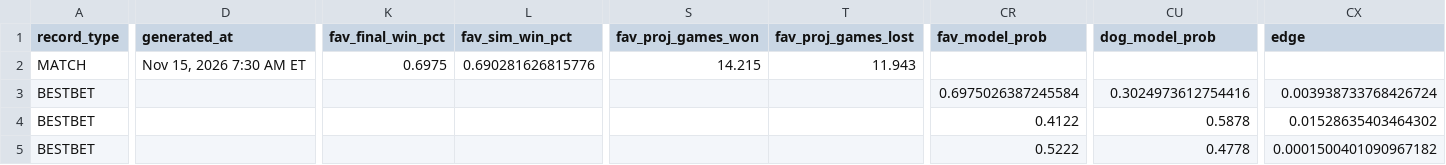
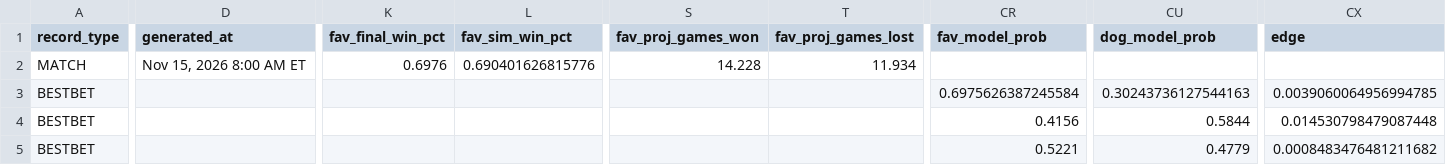
Before and after one commit to chrisgimino/tennismodel, a CSV file: slate_widget.csv, drawn as a sheet; only a part is shown, gaps mark what is left out; the diff covers the shown part only; the diff names each change by its address in the sheet, - before the commit and + after, or states it on an @@ line.

Commit message:
Update slate_widget.csv — 2026-11-15 08:00 ET

```diff
--- a/slate_widget.csv
+++ b/slate_widget.csv
-D2 (generated_at): Nov 15, 2026 7:30 AM ET
+D2 (generated_at): Nov 15, 2026 8:00 AM ET
-K2 (fav_final_win_pct): 0.6975
+K2 (fav_final_win_pct): 0.6976
-L2 (fav_sim_win_pct): 0.690281626815776
+L2 (fav_sim_win_pct): 0.690401626815776
-S2 (fav_proj_games_won): 14.215
+S2 (fav_proj_games_won): 14.228
-T2 (fav_proj_games_lost): 11.943
+T2 (fav_proj_games_lost): 11.934
-CR3 (fav_model_prob): 0.6975026387245584
+CR3 (fav_model_prob): 0.6975626387245584
-CU3 (dog_model_prob): 0.3024973612754416
+CU3 (dog_model_prob): 0.30243736127544163
-CX3 (edge): 0.003938733768426724
+CX3 (edge): 0.0039060064956994785
-CR4 (fav_model_prob): 0.4122
+CR4 (fav_model_prob): 0.4156
-CU4 (dog_model_prob): 0.5878
+CU4 (dog_model_prob): 0.5844
-CX4 (edge): 0.01528635403464302
+CX4 (edge): 0.014530798479087448
-CR5 (fav_model_prob): 0.5222
+CR5 (fav_model_prob): 0.5221
-CU5 (dog_model_prob): 0.4778
+CU5 (dog_model_prob): 0.4779
-CX5 (edge): 0.0001500401090967182
+CX5 (edge): 0.0008483476481211682
```
Also changed, not shown: 168 edited cells elsewhere in this file.
